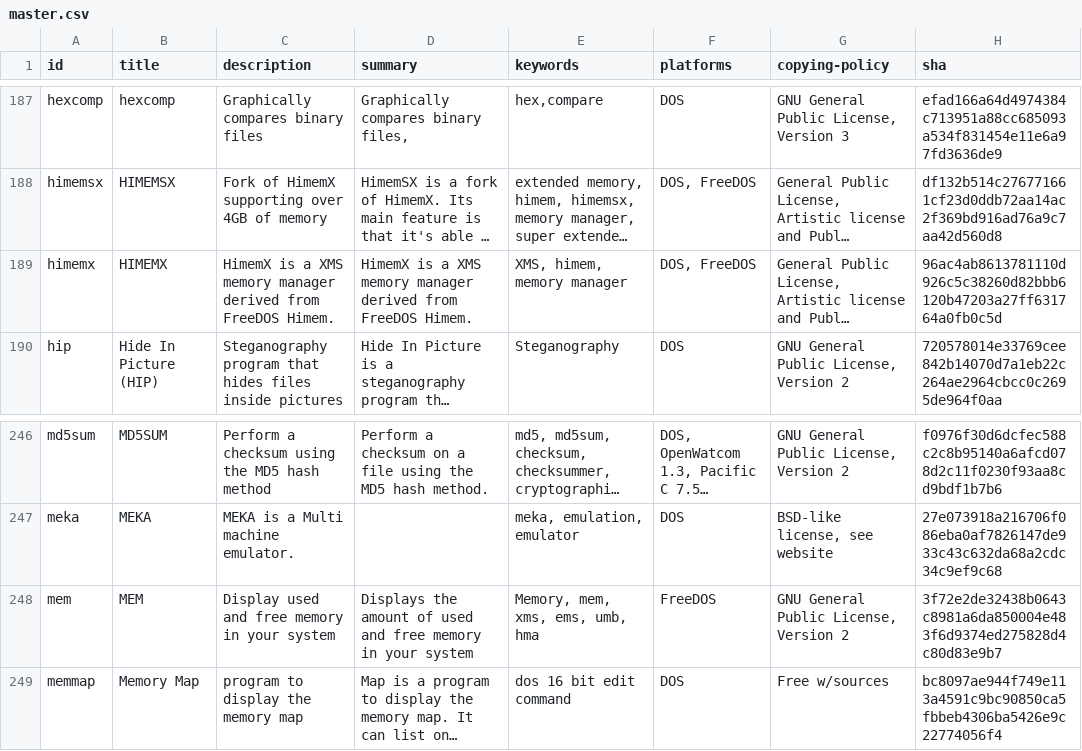
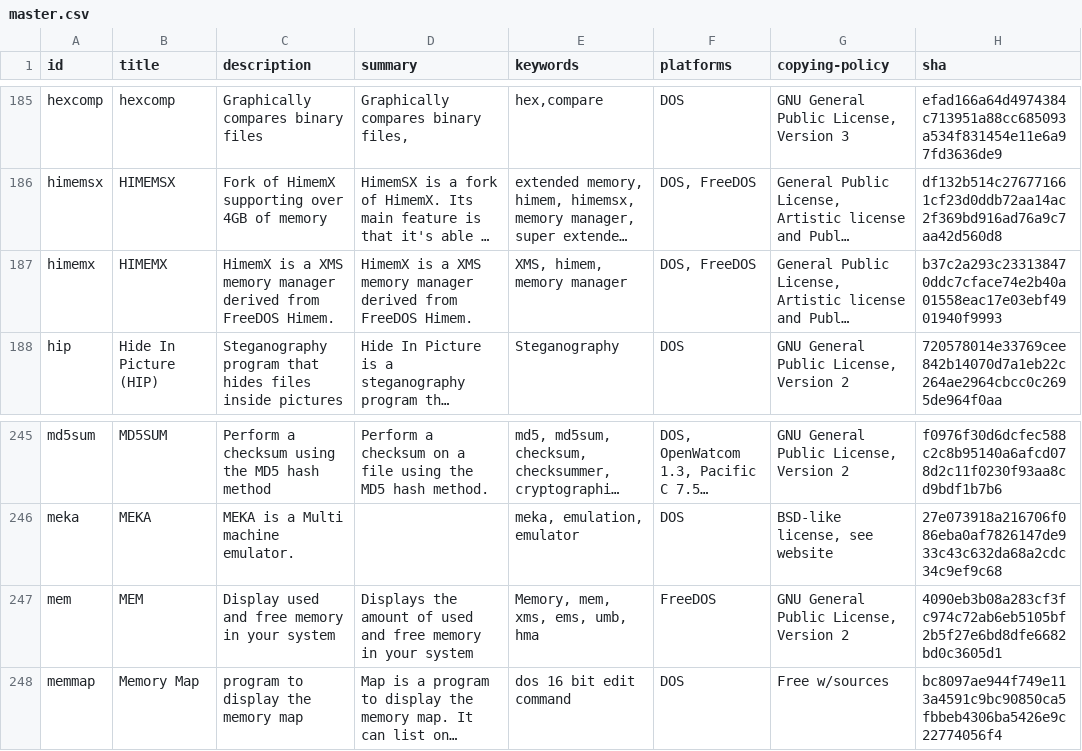
Before and after one commit to shidel/fd-nls, a CSV file: packages/master.csv, drawn as a sheet; only a part is shown, gaps mark what is left out; long unchanged cells end in …; addresses are those after the commit; the diff covers the shown part only; the diff names each change by its address in the sheet, - before the commit and + after, or states it on an @@ line.

```diff
--- a/packages/master.csv
+++ b/packages/master.csv
-H187 (sha): 96ac4ab8613781110d926c5c38260d82bbb6120b47203a27ff631764a0fb0c5d
+H187 (sha): b37c2a293c233138470ddc7cface74e2b40a01558eac17e03ebf4901940f9993
-H247 (sha): 3f72e2de32438b0643c8981a6da850004e483f6d9374ed275828d4c80d83e9b7
+H247 (sha): 4090eb3b08a283cf3fc974c72ab6eb5105bf2b5f27e6bd8dfe6682bd0c3605d1
```
Also changed, not shown: 2 added rows, 5 removed rows and 16 edited cells elsewhere in this file, packages/fr/mixed.csv, packages/tr/mixed.csv, 2 other files.
